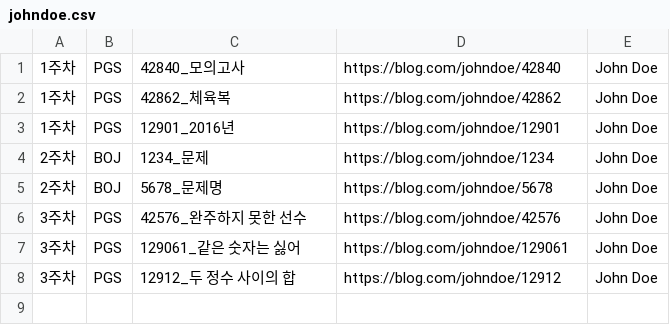
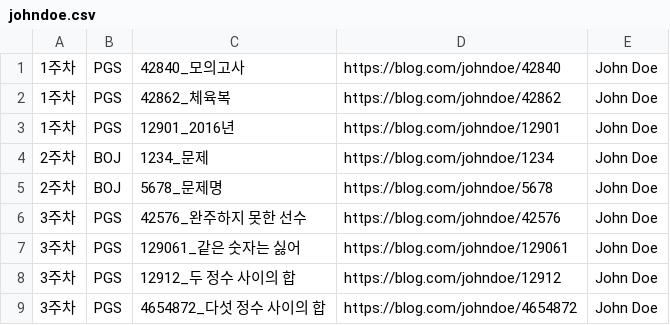
Before and after one commit to jukrap/github-actiontest, a CSV file: _DevCommentary/johndoe.csv, drawn as a sheet.

Commit message:
10

```diff
--- a/_DevCommentary/johndoe.csv
+++ b/_DevCommentary/johndoe.csv
@@ -8 +8,2 @@
 3주차,PGS,12912_두 정수 사이의 합,https://blog.com/johndoe/12912,John Doe
+3주차,PGS,4654872_다섯 정수 사이의 합,https://blog.com/johndoe/4654872,John Doe
```
